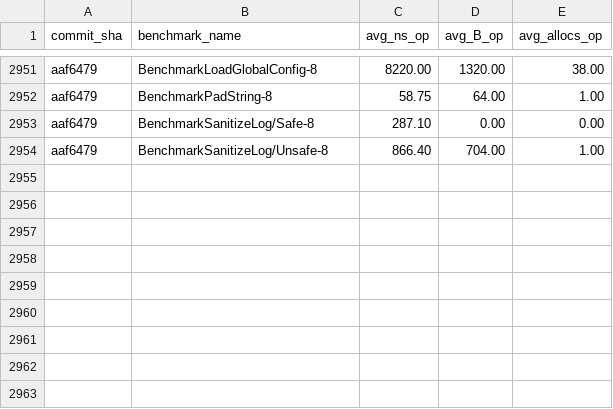
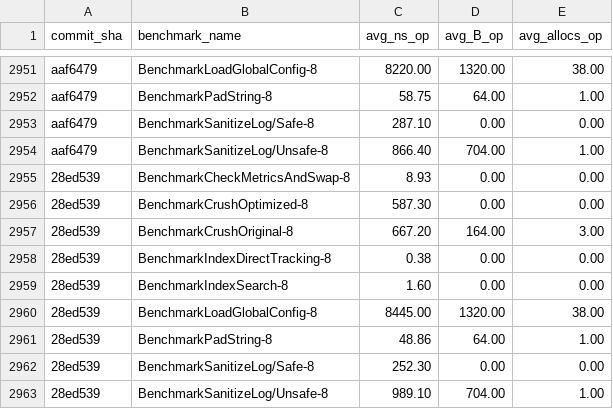
Before and after one commit to alsotoes/momo, a CSV file: .github/data/benchmark_history.csv, drawn as a sheet; only a part is shown, gaps mark what is left out.

```diff
--- a/.github/data/benchmark_history.csv
+++ b/.github/data/benchmark_history.csv
@@ -2954 +2954,10 @@ aaf6479,BenchmarkSanitizeLog/Safe-8,287.10,0.00,0.00
 aaf6479,BenchmarkSanitizeLog/Unsafe-8,866.40,704.00,1.00
+28ed539,BenchmarkCheckMetricsAndSwap-8,8.93,0.00,0.00
+28ed539,BenchmarkCrushOptimized-8,587.30,0.00,0.00
+28ed539,BenchmarkCrushOriginal-8,667.20,164.00,3.00
+28ed539,BenchmarkIndexDirectTracking-8,0.38,0.00,0.00
+28ed539,BenchmarkIndexSearch-8,1.60,0.00,0.00
+28ed539,BenchmarkLoadGlobalConfig-8,8445.00,1320.00,38.00
+28ed539,BenchmarkPadString-8,48.86,64.00,1.00
+28ed539,BenchmarkSanitizeLog/Safe-8,252.30,0.00,0.00
+28ed539,BenchmarkSanitizeLog/Unsafe-8,989.10,704.00,1.00
```
Also changed, not shown: 5 other files.
